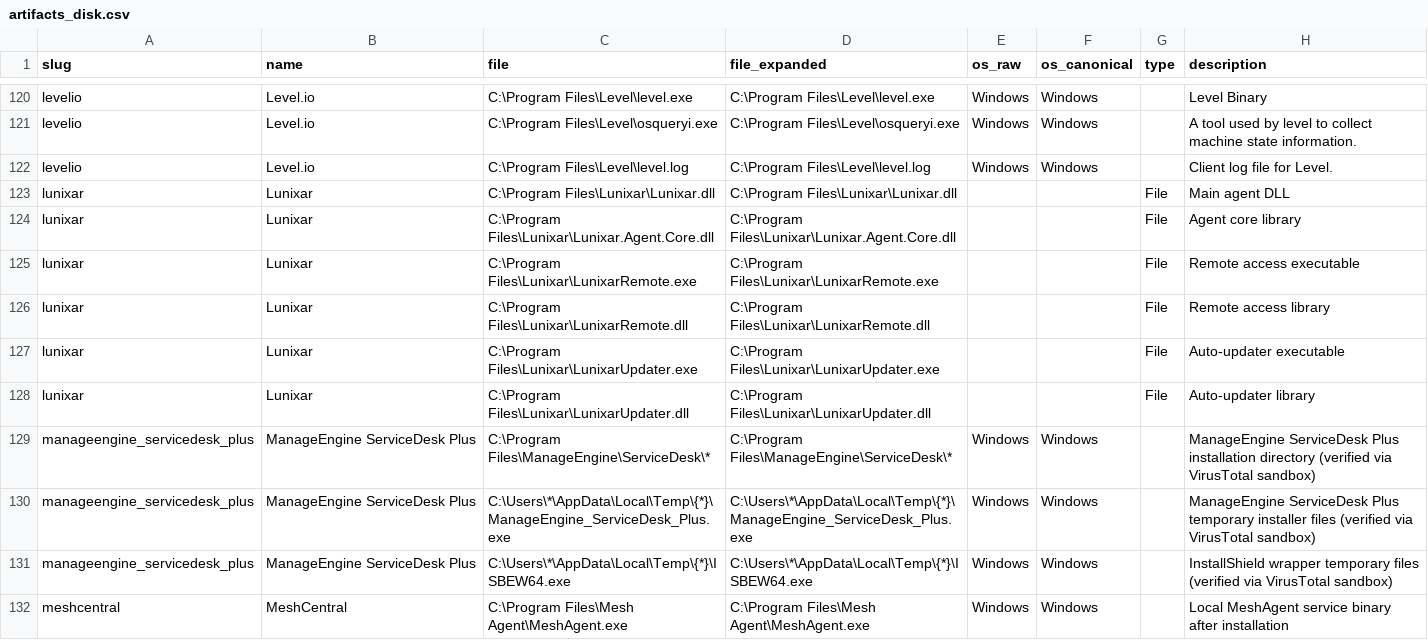
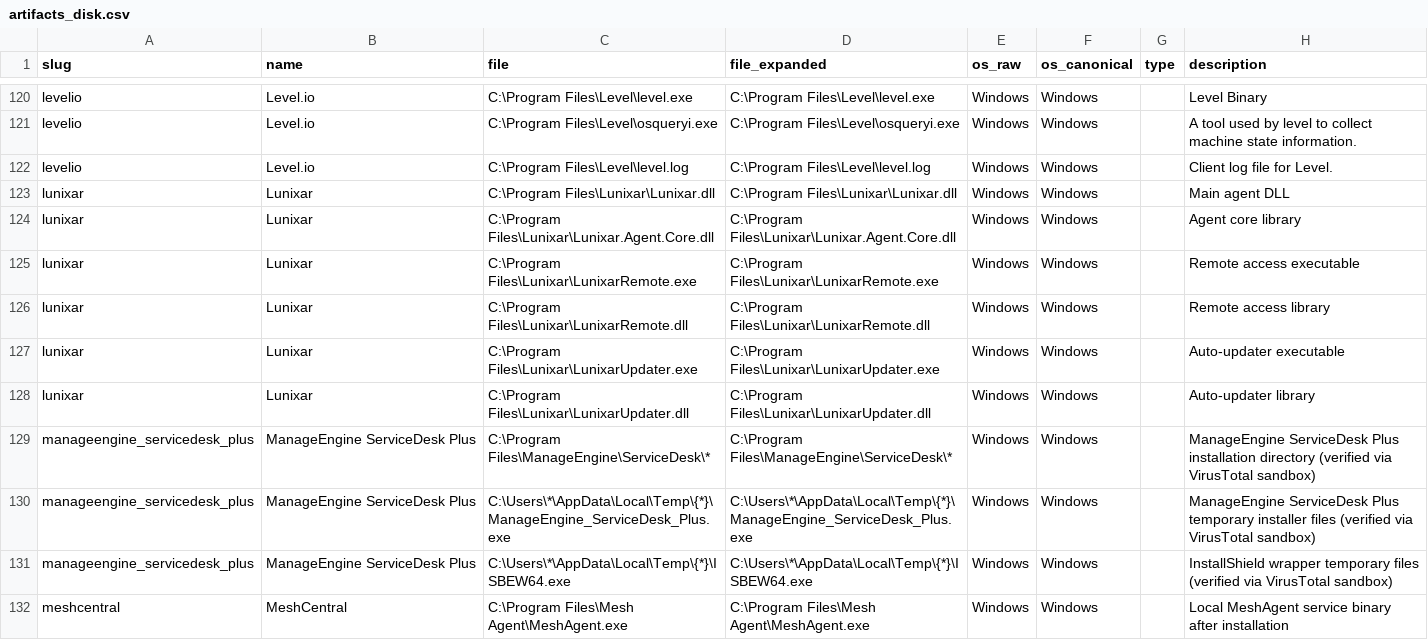
Before and after one commit to InfoSecJay/lolrmm-artifacts, a CSV file: data/csv/artifacts_disk.csv, drawn as a sheet; only a part is shown, gaps mark what is left out.

```diff
--- a/data/csv/artifacts_disk.csv
+++ b/data/csv/artifacts_disk.csv
@@ -122,8 +122,8 @@ levelio,Level.io,C:\Program Files\Level\osqueryi.exe,C:\Program Files\Level\osqu
 levelio,Level.io,C:\Program Files\Level\level.log,C:\Program Files\Level\level.log,Windows,Windows,,Client log file for Level.
-lunixar,Lunixar,C:\Program Files\Lunixar\Lunixar.dll,C:\Program Files\Lunixar\Lunixar.dll,,,File,Main agent DLL
-lunixar,Lunixar,C:\Program Files\Lunixar\Lunixar.Agent.Core.dll,C:\Program Files\Lunixar\Lunixar.Agent.Core.dll,,,File,Agent core library
-lunixar,Lunixar,C:\Program Files\Lunixar\LunixarRemote.exe,C:\Program Files\Lunixar\LunixarRemote.exe,,,File,Remote access executable
-lunixar,Lunixar,C:\Program Files\Lunixar\LunixarRemote.dll,C:\Program Files\Lunixar\LunixarRemote.dll,,,File,Remote access library
-lunixar,Lunixar,C:\Program Files\Lunixar\LunixarUpdater.exe,C:\Program Files\Lunixar\LunixarUpdater.exe,,,File,Auto-updater executable
-lunixar,Lunixar,C:\Program Files\Lunixar\LunixarUpdater.dll,C:\Program Files\Lunixar\LunixarUpdater.dll,,,File,Auto-updater library
+lunixar,Lunixar,C:\Program Files\Lunixar\Lunixar.dll,C:\Program Files\Lunixar\Lunixar.dll,Windows,Windows,,Main agent DLL
+lunixar,Lunixar,C:\Program Files\Lunixar\Lunixar.Agent.Core.dll,C:\Program Files\Lunixar\Lunixar.Agent.Core.dll,Windows,Windows,,Agent core library
+lunixar,Lunixar,C:\Program Files\Lunixar\LunixarRemote.exe,C:\Program Files\Lunixar\LunixarRemote.exe,Windows,Windows,,Remote access executable
+lunixar,Lunixar,C:\Program Files\Lunixar\LunixarRemote.dll,C:\Program Files\Lunixar\LunixarRemote.dll,Windows,Windows,,Remote access library
+lunixar,Lunixar,C:\Program Files\Lunixar\LunixarUpdater.exe,C:\Program Files\Lunixar\LunixarUpdater.exe,Windows,Windows,,Auto-updater executable
+lunixar,Lunixar,C:\Program Files\Lunixar\LunixarUpdater.dll,C:\Program Files\Lunixar\LunixarUpdater.dll,Windows,Windows,,Auto-updater library
 manageengine_servicedesk_plus,ManageEngine ServiceDesk Plus,C:\Program Files\ManageEngine\ServiceDesk\*,C:\Program Files\ManageEngine\ServiceDesk\*,Windows,Windows,,ManageEngine ServiceDesk Plus installation directory (verified via VirusTotal sandbox)
```
Also changed, not shown: 1 other file.
